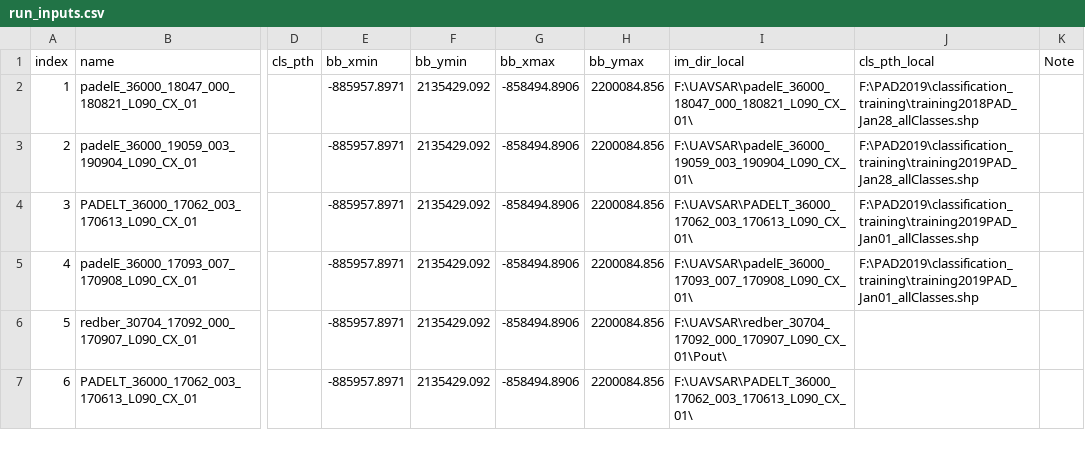
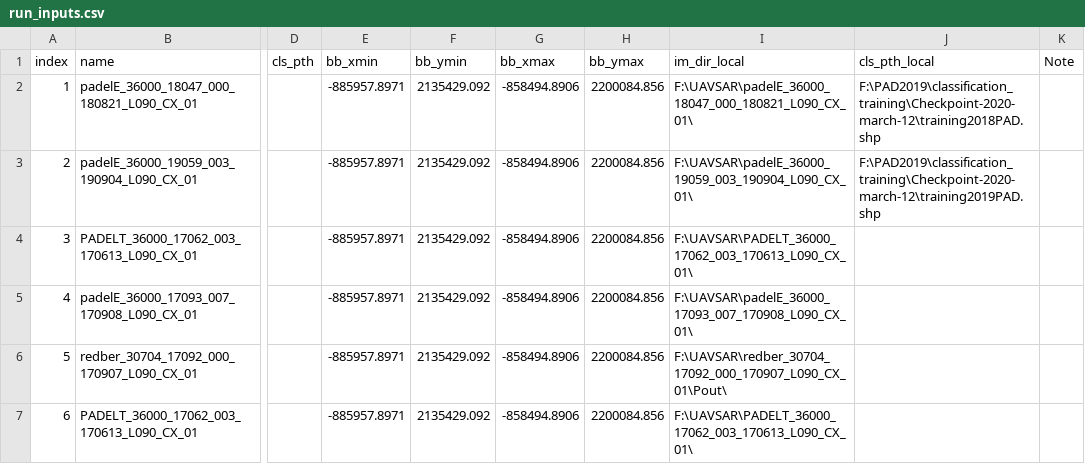
Before and after one commit to ekcomputer/random-wetlands, a CSV file: run_inputs/run_inputs.csv, drawn as a sheet; only a part is shown, gaps mark what is left out; the diff covers the shown part only; the diff names each change by its address in the sheet, - before the commit and + after, or states it on an @@ line.

```diff
--- a/run_inputs/run_inputs.csv
+++ b/run_inputs/run_inputs.csv
-J2 (cls_pth_local): F:\PAD2019\classification_training\training2018PAD_Jan28_allClasses.shp
+J2 (cls_pth_local): F:\PAD2019\classification_training\Checkpoint-2020-march-12\training2018PAD.shp
-J3 (cls_pth_local): F:\PAD2019\classification_training\training2019PAD_Jan28_allClasses.shp
+J3 (cls_pth_local): F:\PAD2019\classification_training\Checkpoint-2020-march-12\training2019PAD.shp
-J4:J5 (cls_pth_local): F:\PAD2019\classification_training\training2019PAD_Jan01_allClasses.shp
+J4:J5 (cls_pth_local): (empty)
```
Also changed, not shown: 8 edited cells elsewhere in this file, 2 other files.
